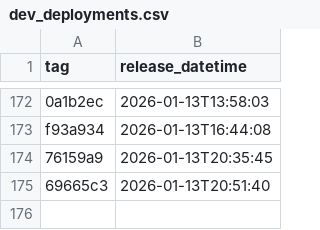
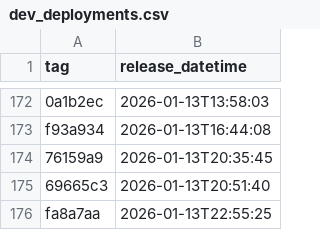
Before and after one commit to NHSDigital/eps-assist-me, a CSV file: _data/dev_deployments.csv, drawn as a sheet; only a part is shown, gaps mark what is left out.

```diff
--- a/_data/dev_deployments.csv
+++ b/_data/dev_deployments.csv
@@ -175 +175,2 @@ f93a934,2026-01-13T16:44:08
 69665c3,2026-01-13T20:51:40
+fa8a7aa,2026-01-13T22:55:25
```
Also changed, not shown: 1 other file.
